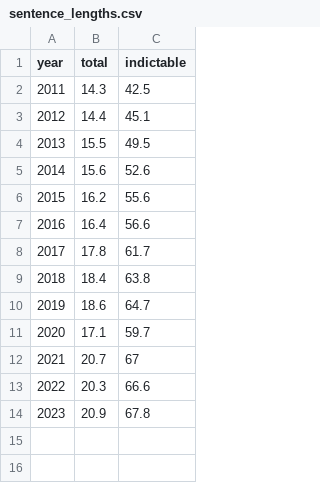
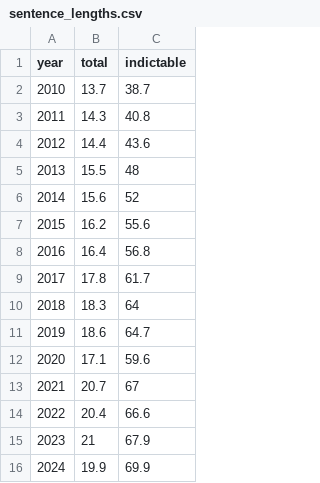
Before and after one commit to Prison-Reform-Trust/bromley_briefings, a CSV file: data/processed/sentencing/sentence_lengths.csv, drawn as a sheet.

```diff
--- a/data/processed/sentencing/sentence_lengths.csv
+++ b/data/processed/sentencing/sentence_lengths.csv
@@ -1,14 +1,16 @@
 year,total,indictable
-2011,14.3,42.5
-2012,14.4,45.1
-2013,15.5,49.5
-2014,15.6,52.6
+2010,13.7,38.7
+2011,14.3,40.8
+2012,14.4,43.6
+2013,15.5,48
+2014,15.6,52
 2015,16.2,55.6
-2016,16.4,56.6
+2016,16.4,56.8
 2017,17.8,61.7
-2018,18.4,63.8
+2018,18.3,64
 2019,18.6,64.7
-2020,17.1,59.7
+2020,17.1,59.6
 2021,20.7,67
-2022,20.3,66.6
-2023,20.9,67.8
+2022,20.4,66.6
+2023,21,67.9
+2024,19.9,69.9
```
Also changed, not shown: data/processed/sentencing/indeterminate_population.csv, data/processed/sentencing/sentence_growth.csv, 22 other files.
